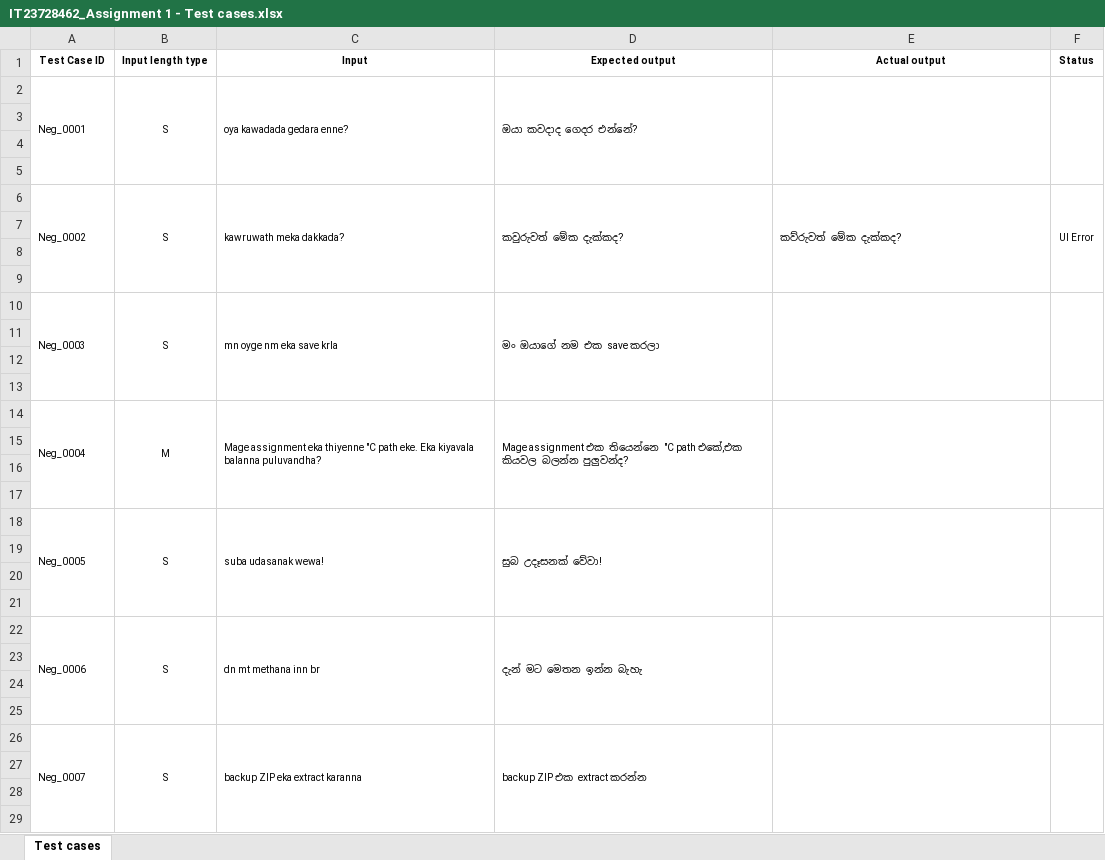
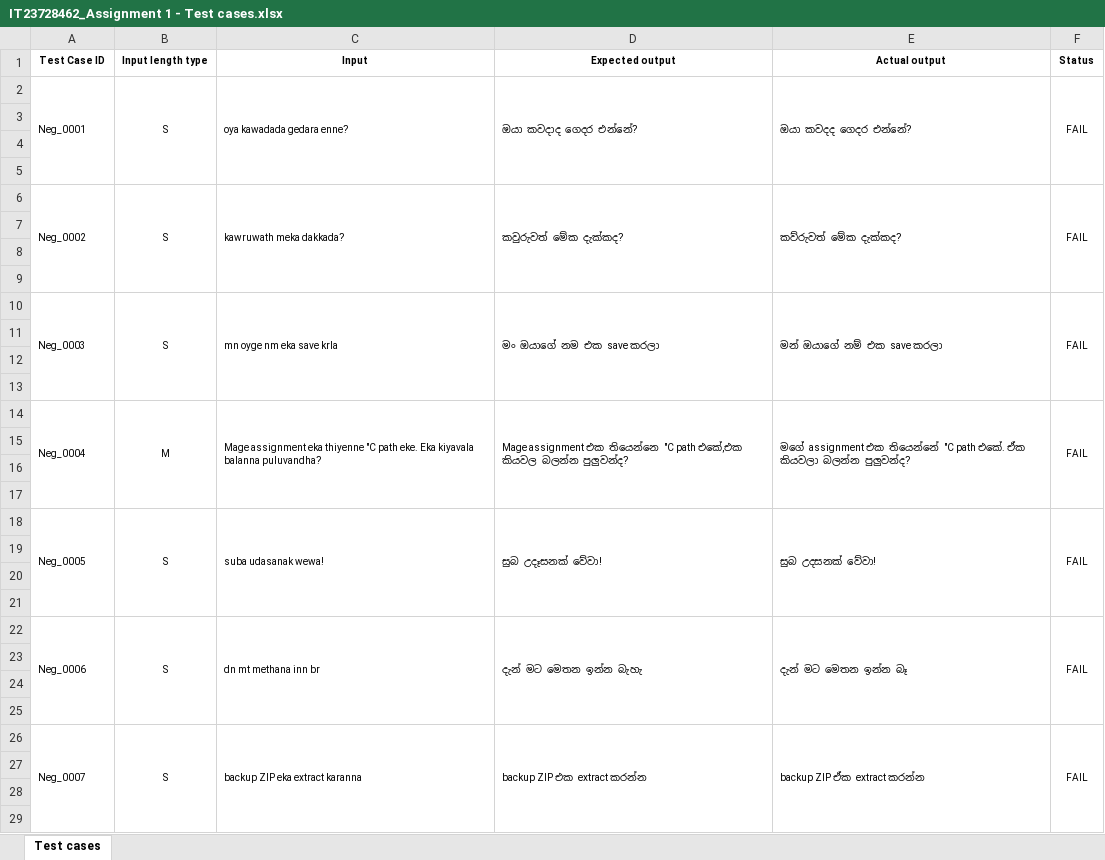
Before and after one commit to DPRCHANUKA/IT23728462-IT3040-Assignment1-ITPM-, an Excel workbook: IT23728462_Assignment 1 - Test cases.xlsx, sheet Test cases, drawn as a sheet; only a part is shown; values as stored, in another font and other column widths than the file's, no borders; the diff covers the shown part only; the diff names each change by its address in the sheet, - before the commit and + after, or states it on an @@ line.

```diff
--- a/IT23728462_Assignment 1 - Test cases.xlsx (sheet Test cases)
+++ b/IT23728462_Assignment 1 - Test cases.xlsx (sheet Test cases)
-E2 (Actual output): (empty)
+E2 (Actual output): ඔයා කවදද ගෙදර එන්නේ?
-F2 (Status): (empty)
+F2 (Status): FAIL
-F6 (Status): UI Error
+F6 (Status): FAIL
-E10 (Actual output): (empty)
+E10 (Actual output): මන් ඔයාගේ නම් එක save කරලා
-F10 (Status): (empty)
+F10 (Status): FAIL
-E14 (Actual output): (empty)
+E14 (Actual output): මගේ assignment එක තියෙන්නේ "C path එකේ. ඒක කියවලා බලන්න පුලුවන්ද?
-F14 (Status): (empty)
+F14 (Status): FAIL
-E18 (Actual output): (empty)
+E18 (Actual output): සුබ උදසනක් වේවා!
-F18 (Status): (empty)
+F18 (Status): FAIL
-E22 (Actual output): (empty)
+E22 (Actual output): දැන් මට මෙතන ඉන්න බෑ
-F22 (Status): (empty)
+F22 (Status): FAIL
-E26 (Actual output): (empty)
+E26 (Actual output): backup ZIP ඒක extract කරන්න
-F26 (Status): (empty)
+F26 (Status): FAIL
```
Also changed, not shown: 86 edited cells elsewhere in this sheet, 2 other files.
